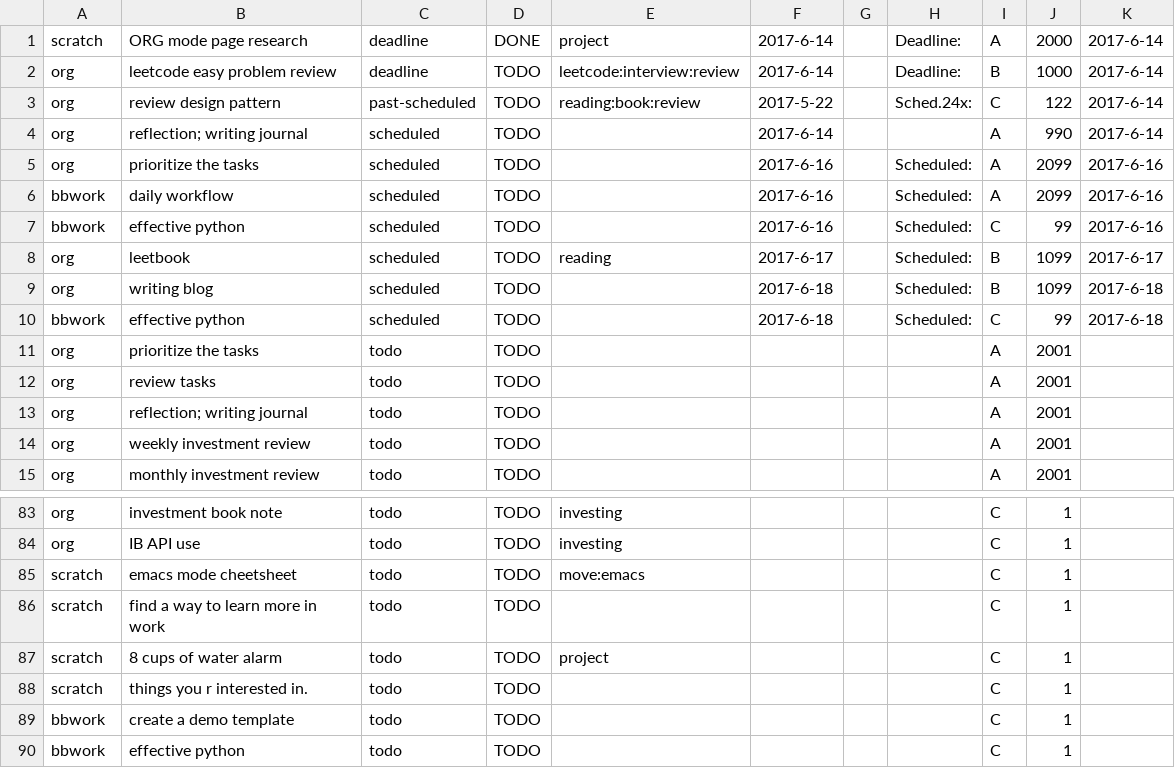
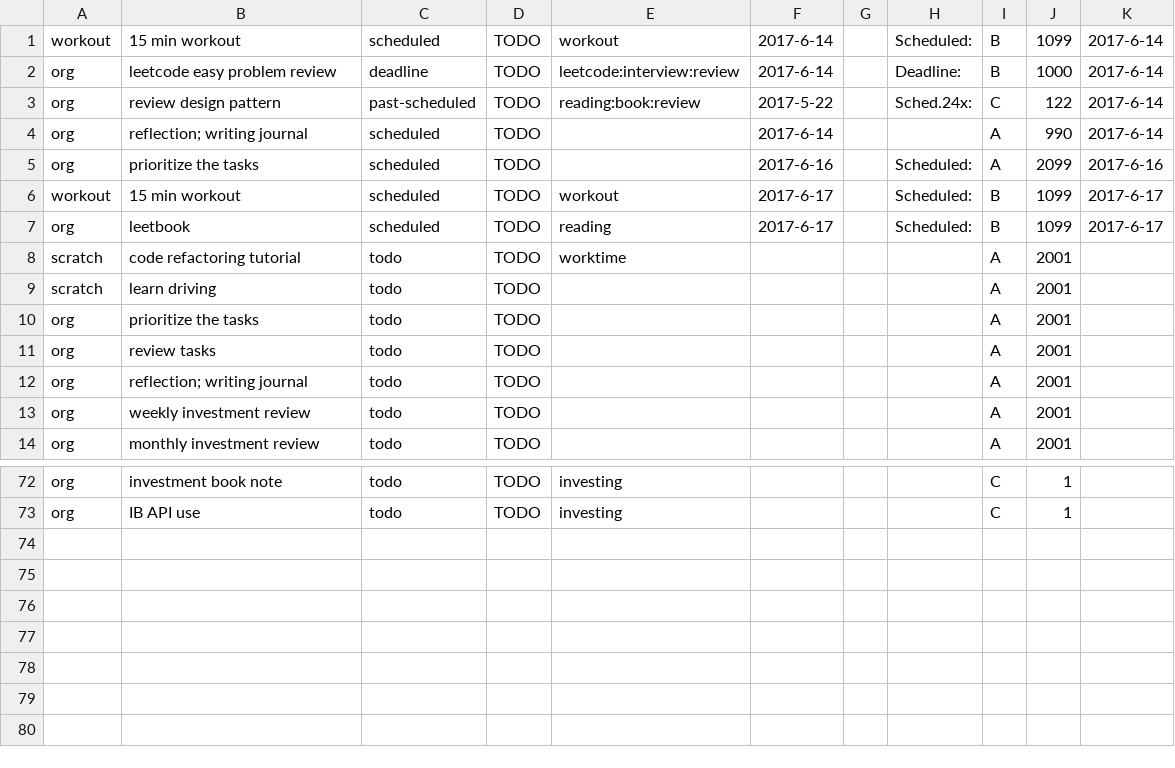
Before and after one commit to ggppwx/note, a CSV file: csv/agenda.csv, drawn as a sheet; only a part is shown, gaps mark what is left out; the diff covers the shown part only.

Commit message:
force push file csv/*

```diff
--- a/csv/agenda.csv
+++ b/csv/agenda.csv
@@ -1,2 +1,2 @@
-scratch,ORG mode page research,deadline,DONE,project,2017-6-14,,Deadline:,A,2000,2017-6-14
+workout,15 min workout,scheduled,TODO,workout,2017-6-14,,Scheduled:,B,1099,2017-6-14
 org,leetcode easy problem review,deadline,TODO,leetcode:interview:review,2017-6-14,,Deadline:,B,1000,2017-6-14
@@ -5,7 +5,6 @@ org,reflection; writing journal,scheduled,TODO,,2017-6-14,,,A,990,2017-6-14
 org,prioritize the tasks,scheduled,TODO,,2017-6-16,,Scheduled:,A,2099,2017-6-16
-bbwork,daily workflow,scheduled,TODO,,2017-6-16,,Scheduled:,A,2099,2017-6-16
-bbwork,effective python,scheduled,TODO,,2017-6-16,,Scheduled:,C,99,2017-6-16
+workout,15 min workout,scheduled,TODO,workout,2017-6-17,,Scheduled:,B,1099,2017-6-17
 org,leetbook,scheduled,TODO,reading,2017-6-17,,Scheduled:,B,1099,2017-6-17
-org,writing blog,scheduled,TODO,,2017-6-18,,Scheduled:,B,1099,2017-6-18
-bbwork,effective python,scheduled,TODO,,2017-6-18,,Scheduled:,C,99,2017-6-18
+scratch,code refactoring tutorial,todo,TODO,worktime,,,,A,2001,
+scratch,learn driving,todo,TODO,,,,,A,2001,
 org,prioritize the tasks,todo,TODO,,,,,A,2001,
@@ -84,7 +73 @@ org,investment book note,todo,TODO,investing,,,,C,1,
 org,IB API use,todo,TODO,investing,,,,C,1,
-scratch,emacs mode cheetsheet,todo,TODO,move:emacs,,,,C,1,
-scratch,find a way to learn more in work,todo,TODO,,,,,C,1,
-scratch,8 cups of water alarm,todo,TODO,project,,,,C,1,
-scratch,things you r interested in.,todo,TODO,,,,,C,1,
-bbwork,create a demo template,todo,TODO,,,,,C,1,
-bbwork,effective python,todo,TODO,,,,,C,1,
```
Also changed, not shown: 2 added rows, 14 removed rows, 16 moved rows and 2 edited cells elsewhere in this file.
